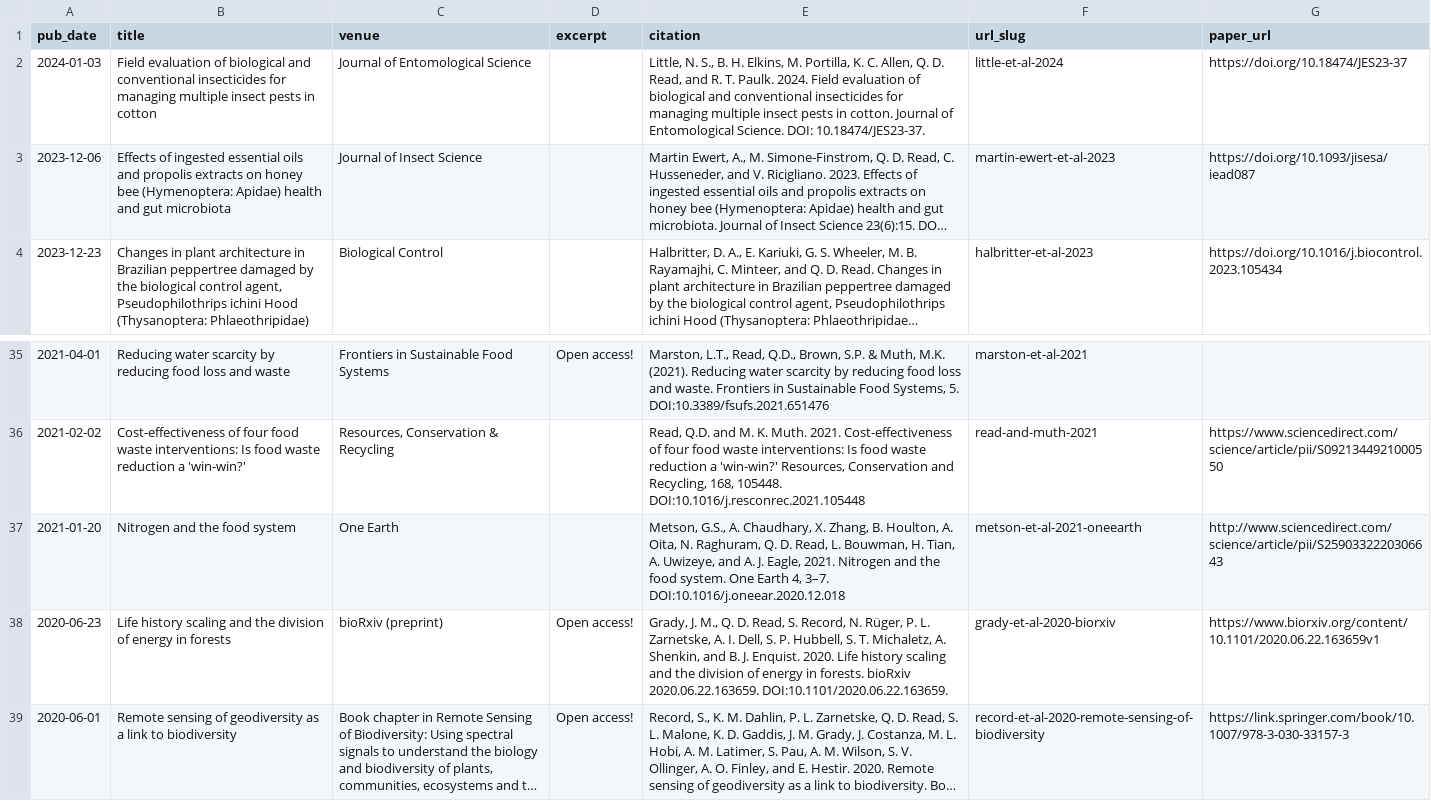
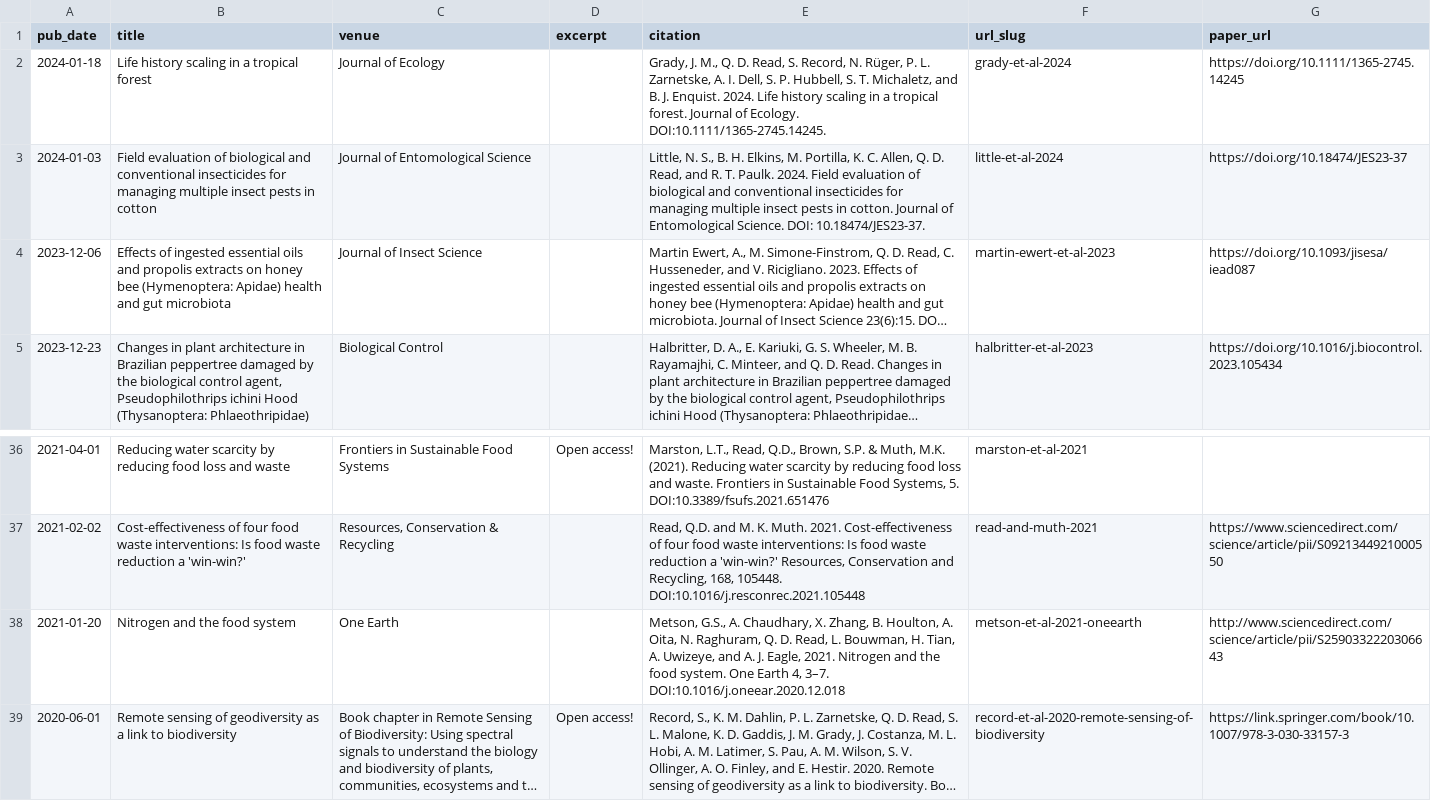
Before and after one commit to qdread/qdread.github.io, a TSV file: markdown_generator/publications.tsv, drawn as a sheet; only a part is shown, gaps mark what is left out; long unchanged cells end in …; removed rows and columns are numbered as before the commit, all else as after; the diff names each change by its address in the sheet, - before the commit and + after, or states it on an @@ line.

Commit message:
JoE paper outgit add .

```diff
--- a/markdown_generator/publications.tsv
+++ b/markdown_generator/publications.tsv
+row 2: 2024-01-18 | Life history scaling in a tropical forest | Journal of Ecology |  | Grady, J. M., Q. D. Read, S. Record, N. Rüger, P. L. Zarnetske, A. I. Dell, S. P. Hubbell, S. T. Michaletz, and B. J. Enquist. 2024. Life history scaling in a tropical forest. Journal of Ecology. DOI:10.1111/1365-2745.14245. | grady-et-al-2024 | https://doi.org/10.1111/1365-2745.14245
-row 38: 2020-06-23 | Life history scaling and the division of energy in forests | bioRxiv (preprint) | Open access! | Grady, J. M., Q. D. Read, S. Record, N. Rüger, P. L. Zarnetske, A. I. Dell, S. P. Hubbell, S. T. Michaletz, A. Shenkin, and B. J. Enquist. 2020. Life history scaling and the division of energy in forests. bioRxiv 2020.06.22.163659. DOI:10.1101/2020.06.22.163659. | grady-et-al-2020-biorxiv | https://www.biorxiv.org/content/10.1101/2020.06.22.163659v1
```
Also changed, not shown: 1 other file.
